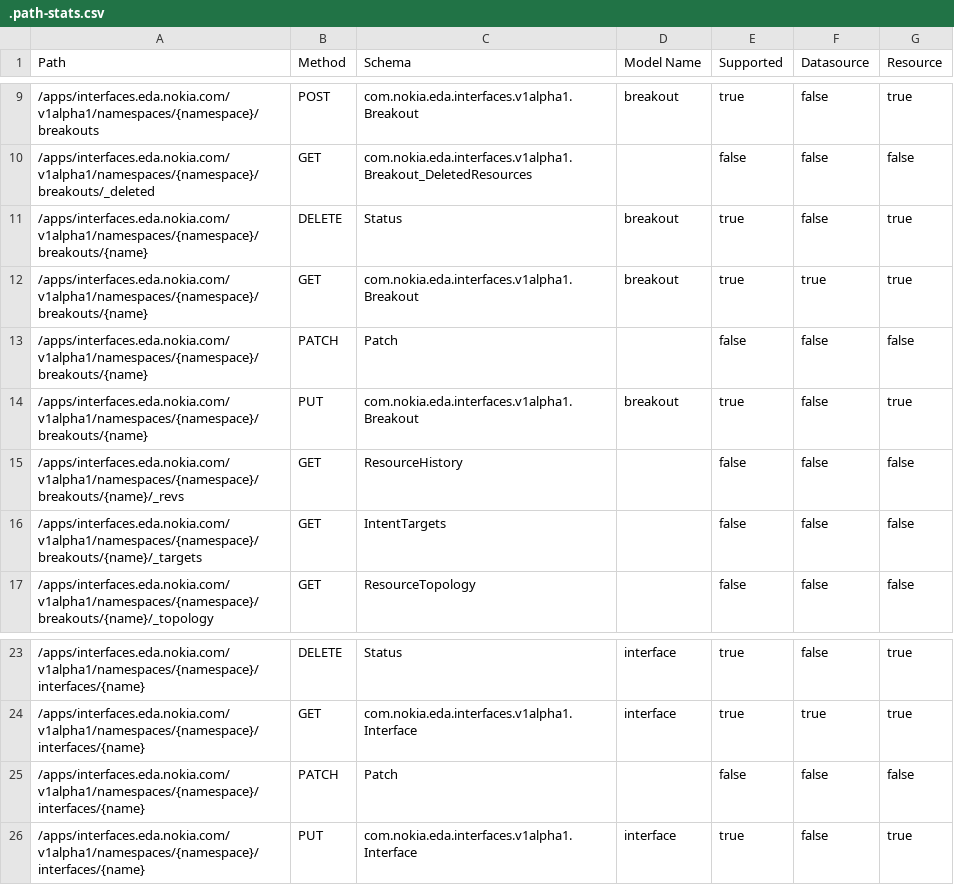
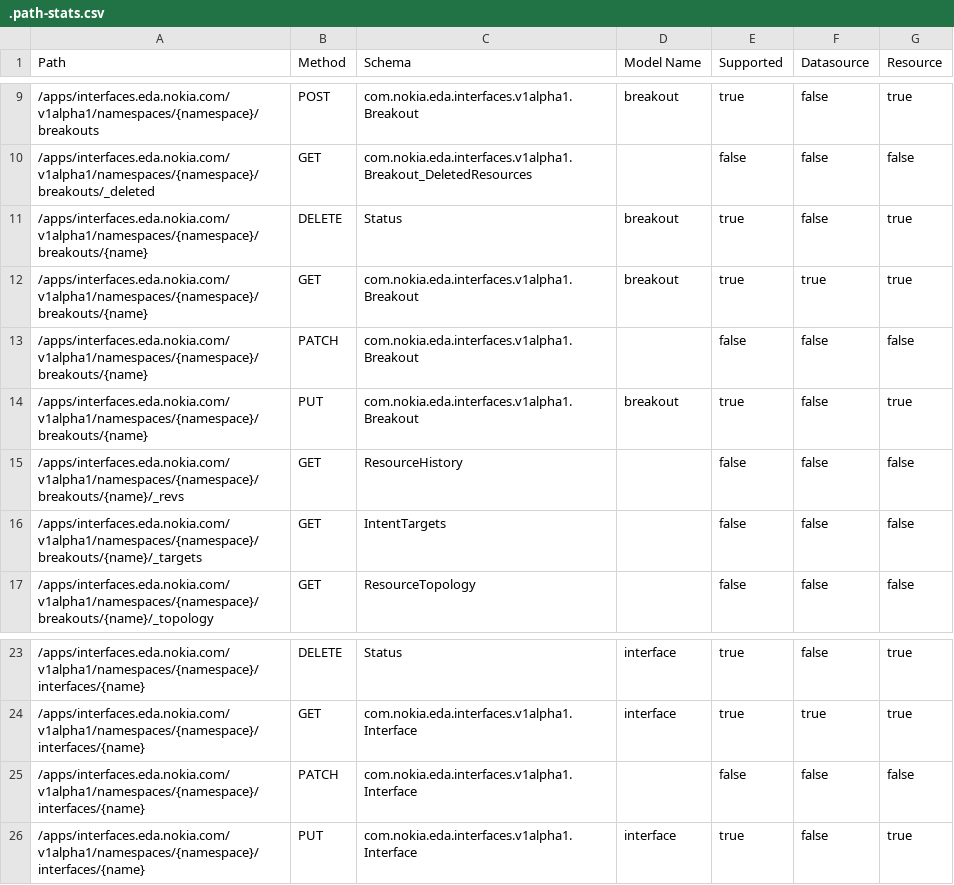
Before and after one commit to nokia-eda/terraform-provider-interfaces-v1alpha1, a CSV file: .path-stats.csv, drawn as a sheet; only a part is shown, gaps mark what is left out.

```diff
--- a/.path-stats.csv
+++ b/.path-stats.csv
@@ -12,3 +12,3 @@ Path,Method,Schema,Model Name,Supported,Datasource,Resource
 /apps/interfaces.eda.nokia.com/v1alpha1/namespaces/{namespace}/breakouts/{name},GET,com.nokia.eda.interfaces.v1alpha1.Breakout,breakout,true,true,true
-/apps/interfaces.eda.nokia.com/v1alpha1/namespaces/{namespace}/breakouts/{name},PATCH,Patch,,false,false,false
+/apps/interfaces.eda.nokia.com/v1alpha1/namespaces/{namespace}/breakouts/{name},PATCH,com.nokia.eda.interfaces.v1alpha1.Breakout,,false,false,false
 /apps/interfaces.eda.nokia.com/v1alpha1/namespaces/{namespace}/breakouts/{name},PUT,com.nokia.eda.interfaces.v1alpha1.Breakout,breakout,true,false,true
@@ -24,3 +24,3 @@ Path,Method,Schema,Model Name,Supported,Datasource,Resource
 /apps/interfaces.eda.nokia.com/v1alpha1/namespaces/{namespace}/interfaces/{name},GET,com.nokia.eda.interfaces.v1alpha1.Interface,interface,true,true,true
-/apps/interfaces.eda.nokia.com/v1alpha1/namespaces/{namespace}/interfaces/{name},PATCH,Patch,,false,false,false
+/apps/interfaces.eda.nokia.com/v1alpha1/namespaces/{namespace}/interfaces/{name},PATCH,com.nokia.eda.interfaces.v1alpha1.Interface,,false,false,false
 /apps/interfaces.eda.nokia.com/v1alpha1/namespaces/{namespace}/interfaces/{name},PUT,com.nokia.eda.interfaces.v1alpha1.Interface,interface,true,false,true
```
Also changed, not shown: 3 other files.
